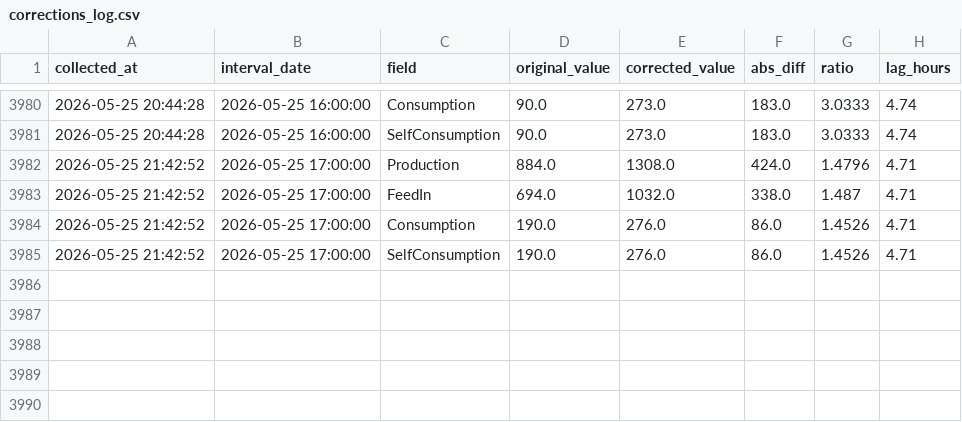
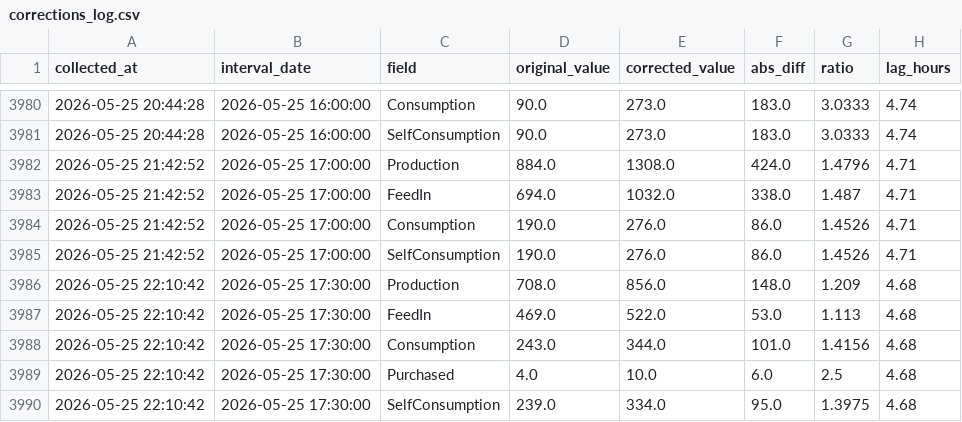
Before and after one commit to allison-dzubak/solar-data, a CSV file: corrections_log.csv, drawn as a sheet; only a part is shown, gaps mark what is left out; the diff names each change by its address in the sheet, - before the commit and + after, or states it on an @@ line.

```diff
--- a/corrections_log.csv
+++ b/corrections_log.csv
+row 3986: 2026-05-25 22:10:42 | 2026-05-25 17:30:00 | Production | 708.0 | 856.0 | 148.0 | 1.209 | 4.68
+row 3987: 2026-05-25 22:10:42 | 2026-05-25 17:30:00 | FeedIn | 469.0 | 522.0 | 53.0 | 1.113 | 4.68
+row 3988: 2026-05-25 22:10:42 | 2026-05-25 17:30:00 | Consumption | 243.0 | 344.0 | 101.0 | 1.4156 | 4.68
+row 3989: 2026-05-25 22:10:42 | 2026-05-25 17:30:00 | Purchased | 4.0 | 10.0 | 6.0 | 2.5 | 4.68
+row 3990: 2026-05-25 22:10:42 | 2026-05-25 17:30:00 | SelfConsumption | 239.0 | 334.0 | 95.0 | 1.3975 | 4.68
```
Also changed, not shown: 1 other file.
